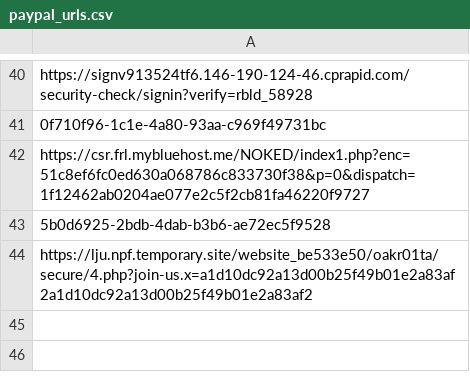
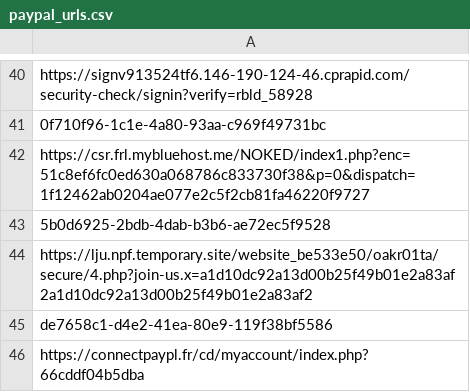
Before and after one commit to adrima01/capture_data, a CSV file: paypal_fake/paypal_urls.csv, drawn as a sheet; only a part is shown, gaps mark what is left out.

```diff
--- a/paypal_fake/paypal_urls.csv
+++ b/paypal_fake/paypal_urls.csv
@@ -44 +44,3 @@ https://csr.frl.mybluehost.me/NOKED/index1.php?enc=51c8ef6fc0ed630a068786c833730
 https://lju.npf.temporary.site/website_be533e50/oakr01ta/secure/4.php?join-us.x=a1d10dc92a13d00b25f49b01e2a83af2a1d10dc92a13d00b25f49b01e2a83af2
+de7658c1-d4e2-41ea-80e9-119f38bf5586
+https://connectpaypl.fr/cd/myaccount/index.php?66cddf04b5dba
```
Also changed, not shown: luxtrust_fake/luxtrust_takedown_info.csv, luxtrust_fake/luxtrust_urls.csv, 7 other files.
